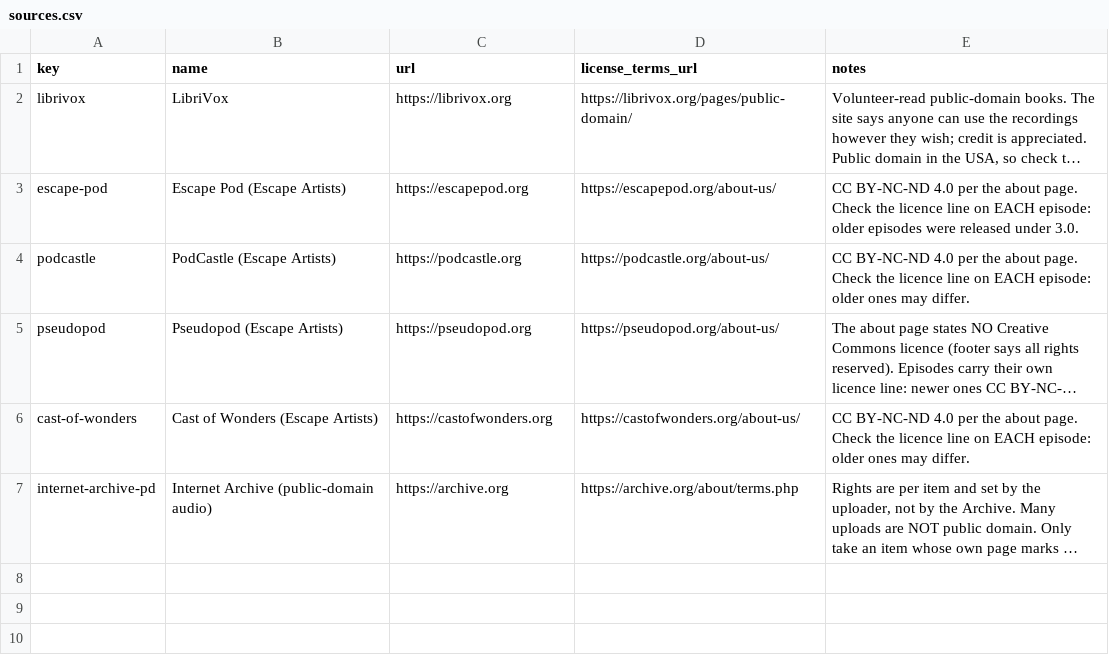
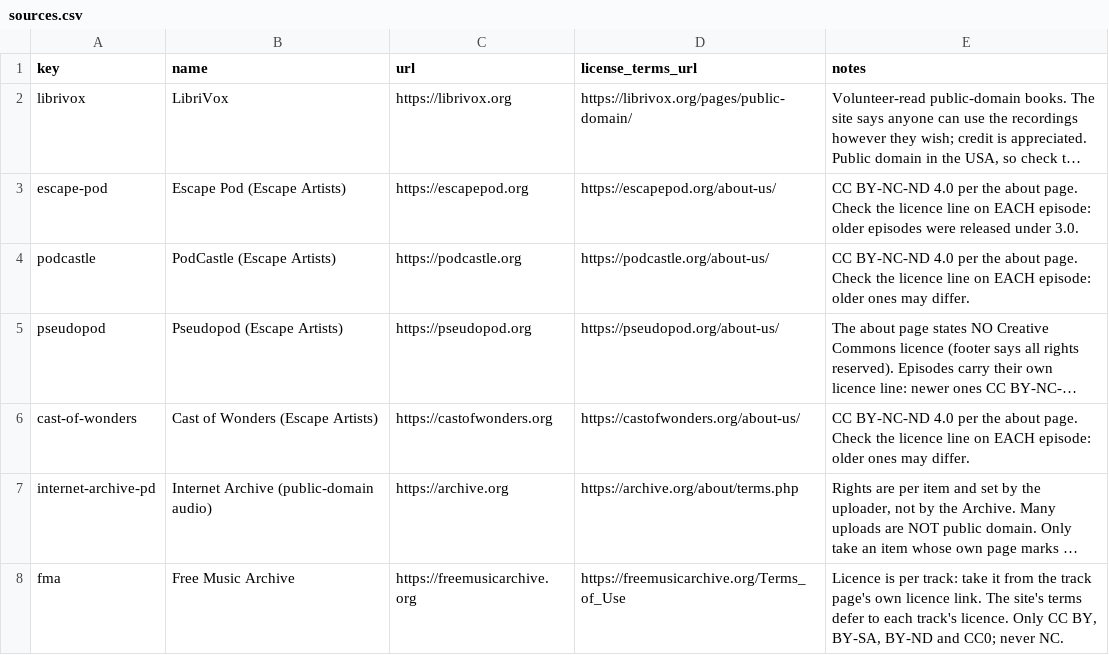
Before and after one commit to sunbrolynk/ABM-Radio, a CSV file: catalog/sources.csv, drawn as a sheet; long unchanged cells end in …; the diff names each change by its address in the sheet, - before the commit and + after, or states it on an @@ line.

Commit message:
add the fma ingest and bulk approve scripts instead of downloading and cataloguing by hand

```diff
--- a/catalog/sources.csv
+++ b/catalog/sources.csv
+row 8: fma | Free Music Archive | https://freemusicarchive.org | https://freemusicarchive.org/Terms_of_Use | Licence is per track: take it from the track page's own licence link. The site's terms defer to each track's licence. Only CC BY, BY-SA, BY-ND and CC0; never NC.
```
Also changed, not shown: 7 other files.
